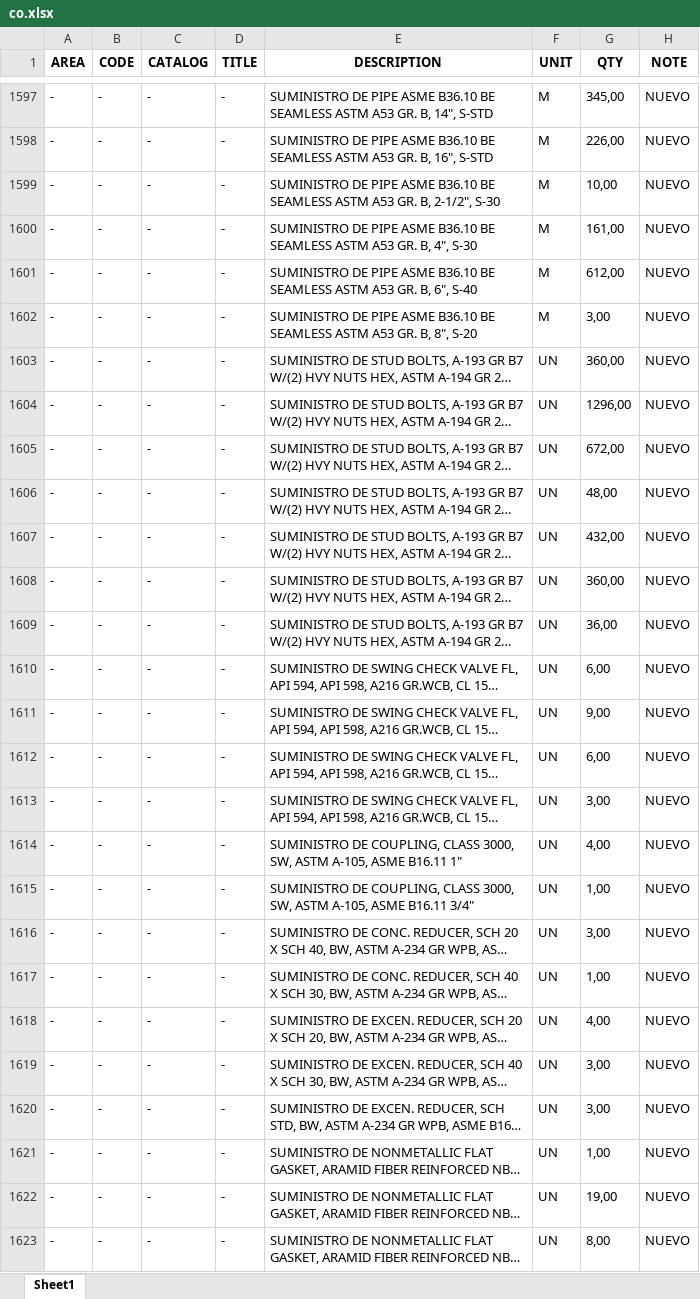
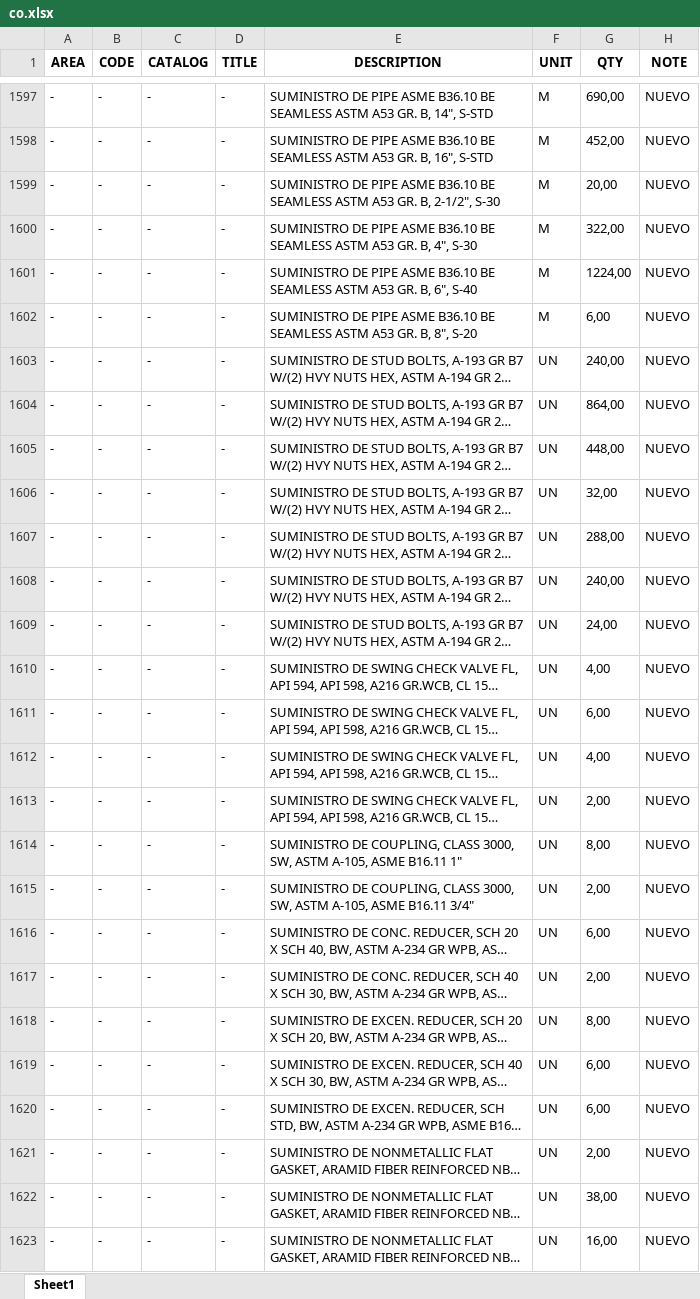
Before and after one commit to cdvalenzuelas/kent, an Excel workbook: output/co.xlsx, sheet Sheet1, drawn as a sheet; only a part is shown, gaps mark what is left out; long unchanged cells end in …; values as stored, in another font and other column widths than the file's, no borders; the diff covers the shown part only; the diff names each change by its address in the sheet, - before the commit and + after, or states it on an @@ line.

```diff
--- a/output/co.xlsx (sheet Sheet1)
+++ b/output/co.xlsx (sheet Sheet1)
-G1597 (QTY): 345,00
+G1597 (QTY): 690,00
-G1598 (QTY): 226,00
+G1598 (QTY): 452,00
-G1599 (QTY): 10,00
+G1599 (QTY): 20,00
-G1600 (QTY): 161,00
+G1600 (QTY): 322,00
-G1601 (QTY): 612,00
+G1601 (QTY): 1224,00
-G1602 (QTY): 3,00
+G1602 (QTY): 6,00
-G1603 (QTY): 360,00
+G1603 (QTY): 240,00
-G1604 (QTY): 1296,00
+G1604 (QTY): 864,00
-G1605 (QTY): 672,00
+G1605 (QTY): 448,00
-G1606 (QTY): 48,00
+G1606 (QTY): 32,00
-G1607 (QTY): 432,00
+G1607 (QTY): 288,00
-G1608 (QTY): 360,00
+G1608 (QTY): 240,00
-G1609 (QTY): 36,00
+G1609 (QTY): 24,00
-G1610 (QTY): 6,00
+G1610 (QTY): 4,00
-G1611 (QTY): 9,00
+G1611 (QTY): 6,00
-G1612 (QTY): 6,00
+G1612 (QTY): 4,00
-G1613 (QTY): 3,00
+G1613 (QTY): 2,00
-G1614 (QTY): 4,00
+G1614 (QTY): 8,00
-G1615 (QTY): 1,00
+G1615 (QTY): 2,00
-G1616 (QTY): 3,00
+G1616 (QTY): 6,00
-G1617 (QTY): 1,00
+G1617 (QTY): 2,00
-G1618 (QTY): 4,00
+G1618 (QTY): 8,00
-G1619:G1620 (QTY): 3,00
+G1619:G1620 (QTY): 6,00
-G1621 (QTY): 1,00
+G1621 (QTY): 2,00
-G1622 (QTY): 19,00
+G1622 (QTY): 38,00
-G1623 (QTY): 8,00
+G1623 (QTY): 16,00
```
Also changed, not shown: 166 edited cells elsewhere in this sheet, inputs/bom_fixed.xlsx, output/hd.xlsx, 19 other files.
